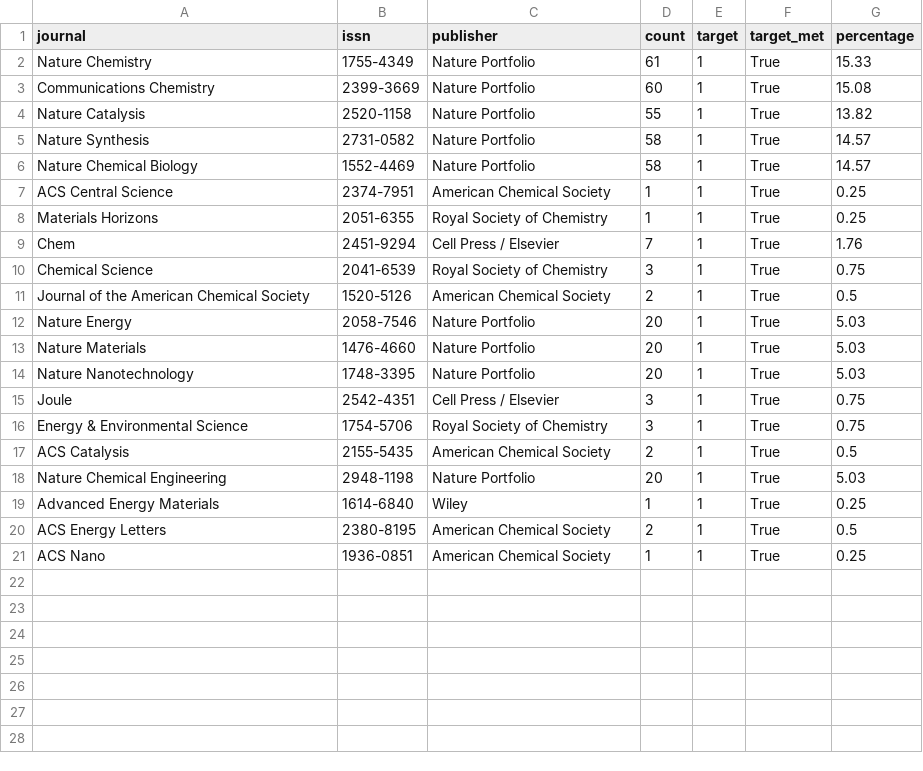
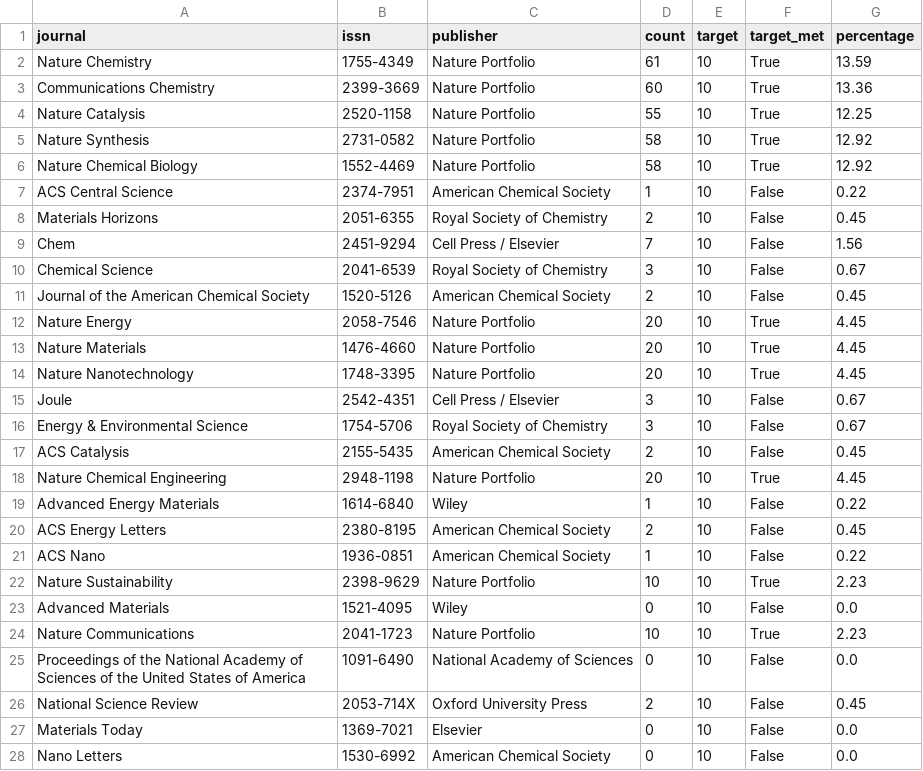
Before and after one commit to ahua1113/dataset, a CSV file: chemistry_dataset/papers_dataset/journal_stats.csv, drawn as a sheet; only a part is shown; the diff covers the shown part only.

```diff
--- a/chemistry_dataset/papers_dataset/journal_stats.csv
+++ b/chemistry_dataset/papers_dataset/journal_stats.csv
@@ -1,21 +1,28 @@
 journal,issn,publisher,count,target,target_met,percentage
-Nature Chemistry,1755-4349,Nature Portfolio,61,1,True,15.33
-Communications Chemistry,2399-3669,Nature Portfolio,60,1,True,15.08
-Nature Catalysis,2520-1158,Nature Portfolio,55,1,True,13.82
-Nature Synthesis,2731-0582,Nature Portfolio,58,1,True,14.57
-Nature Chemical Biology,1552-4469,Nature Portfolio,58,1,True,14.57
-ACS Central Science,2374-7951,American Chemical Society,1,1,True,0.25
-Materials Horizons,2051-6355,Royal Society of Chemistry,1,1,True,0.25
-Chem,2451-9294,Cell Press / Elsevier,7,1,True,1.76
-Chemical Science,2041-6539,Royal Society of Chemistry,3,1,True,0.75
-Journal of the American Chemical Society,1520-5126,American Chemical Society,2,1,True,0.5
-Nature Energy,2058-7546,Nature Portfolio,20,1,True,5.03
-Nature Materials,1476-4660,Nature Portfolio,20,1,True,5.03
-Nature Nanotechnology,1748-3395,Nature Portfolio,20,1,True,5.03
-Joule,2542-4351,Cell Press / Elsevier,3,1,True,0.75
-Energy & Environmental Science,1754-5706,Royal Society of Chemistry,3,1,True,0.75
-ACS Catalysis,2155-5435,American Chemical Society,2,1,True,0.5
-Nature Chemical Engineering,2948-1198,Nature Portfolio,20,1,True,5.03
-Advanced Energy Materials,1614-6840,Wiley,1,1,True,0.25
-ACS Energy Letters,2380-8195,American Chemical Society,2,1,True,0.5
-ACS Nano,1936-0851,American Chemical Society,1,1,True,0.25
+Nature Chemistry,1755-4349,Nature Portfolio,61,10,True,13.59
+Communications Chemistry,2399-3669,Nature Portfolio,60,10,True,13.36
+Nature Catalysis,2520-1158,Nature Portfolio,55,10,True,12.25
+Nature Synthesis,2731-0582,Nature Portfolio,58,10,True,12.92
+Nature Chemical Biology,1552-4469,Nature Portfolio,58,10,True,12.92
+ACS Central Science,2374-7951,American Chemical Society,1,10,False,0.22
+Materials Horizons,2051-6355,Royal Society of Chemistry,2,10,False,0.45
+Chem,2451-9294,Cell Press / Elsevier,7,10,False,1.56
+Chemical Science,2041-6539,Royal Society of Chemistry,3,10,False,0.67
+Journal of the American Chemical Society,1520-5126,American Chemical Society,2,10,False,0.45
+Nature Energy,2058-7546,Nature Portfolio,20,10,True,4.45
+Nature Materials,1476-4660,Nature Portfolio,20,10,True,4.45
+Nature Nanotechnology,1748-3395,Nature Portfolio,20,10,True,4.45
+Joule,2542-4351,Cell Press / Elsevier,3,10,False,0.67
+Energy & Environmental Science,1754-5706,Royal Society of Chemistry,3,10,False,0.67
+ACS Catalysis,2155-5435,American Chemical Society,2,10,False,0.45
+Nature Chemical Engineering,2948-1198,Nature Portfolio,20,10,True,4.45
+Advanced Energy Materials,1614-6840,Wiley,1,10,False,0.22
+ACS Energy Letters,2380-8195,American Chemical Society,2,10,False,0.45
+ACS Nano,1936-0851,American Chemical Society,1,10,False,0.22
+Nature Sustainability,2398-9629,Nature Portfolio,10,10,True,2.23
+Advanced Materials,1521-4095,Wiley,0,10,False,0.0
+Nature Communications,2041-1723,Nature Portfolio,10,10,True,2.23
+Proceedings of the National Academy of Sciences of the United States of America,1091-6490,National Academy of Sciences,0,10,False,0.0
+National Science Review,2053-714X,Oxford University Press,2,10,False,0.45
+Materials Today,1369-7021,Elsevier,0,10,False,0.0
+Nano Letters,1530-6992,American Chemical Society,0,10,False,0.0
```
Also changed, not shown: 7 added rows elsewhere in this file, 16 other files.
